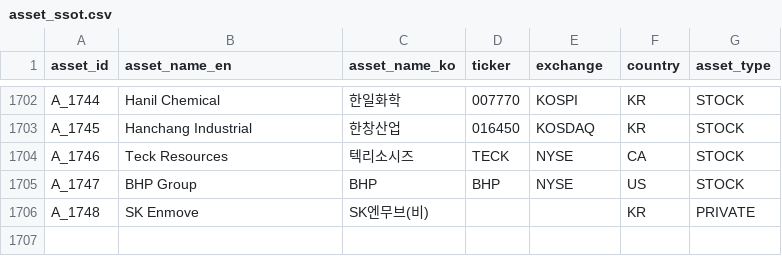
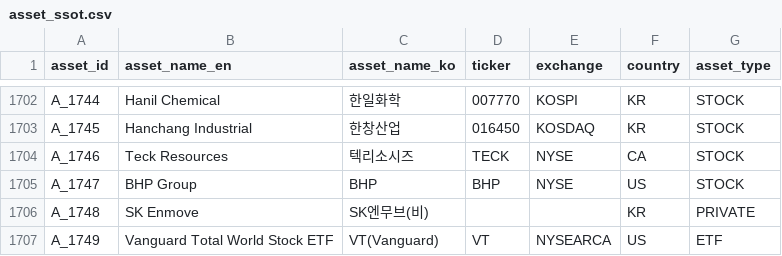
Before and after one commit to kang0302/moneytree-web, a CSV file: public/data/ssot/asset_ssot.csv, drawn as a sheet; only a part is shown, gaps mark what is left out; the diff names each change by its address in the sheet, - before the commit and + after, or states it on an @@ line.

Commit message:
feat(T_013): VT(Vanguard) ETF EXPOSED_TO + 전세계주식시장투자 HAS_TRAIT mirror sync

```diff
--- a/public/data/ssot/asset_ssot.csv
+++ b/public/data/ssot/asset_ssot.csv
+row 1707: A_1749 | Vanguard Total World Stock ETF | VT(Vanguard) | VT | NYSEARCA | US | ETF
```
Also changed, not shown: public/data/ssot/character_ssot.csv, 1 other file.
